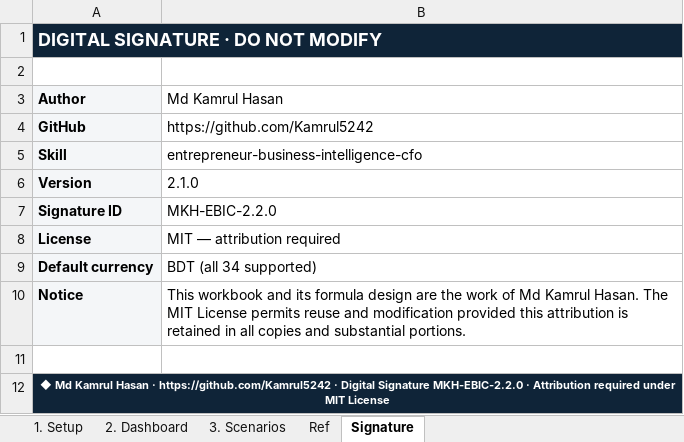
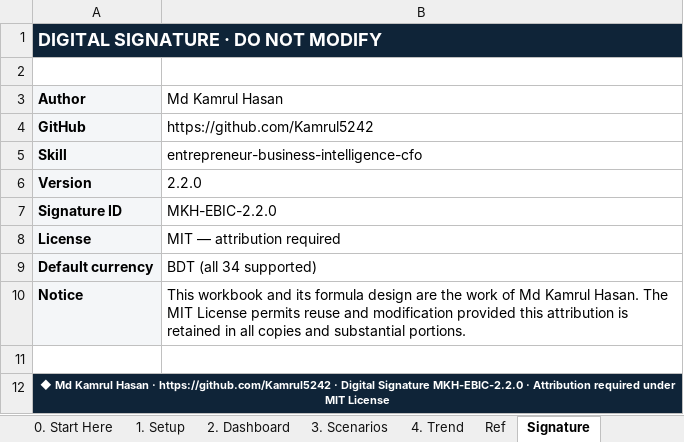
Before and after one commit to Kamrul5242/entrepreneur-business-intelligence-cfo, an Excel workbook: assets/cfo-premium-dashboard.xlsx, sheet Signature, drawn as a sheet; values as stored, in another font and other column widths than the file's, no borders; the diff names each change by its address in the sheet, - before the commit and + after, or states it on an @@ line.

```diff
--- a/assets/cfo-premium-dashboard.xlsx (sheet Signature)
+++ b/assets/cfo-premium-dashboard.xlsx (sheet Signature)
+sheet tab: 0. Start Here
+sheet tab: 4. Trend
-B6 (Md Kamrul Hasan): 2.1.0
+B6 (Md Kamrul Hasan): 2.2.0
```
Also changed, not shown: sheet 1. Setup, sheet 2. Dashboard, sheet 3. Scenarios, charts or pictures, 13 other files.
